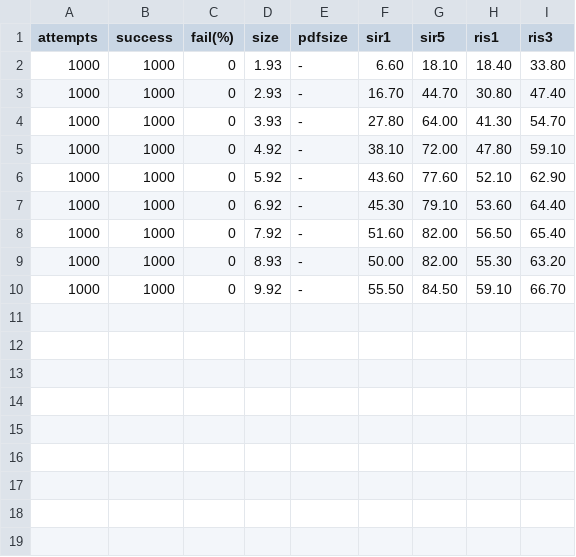
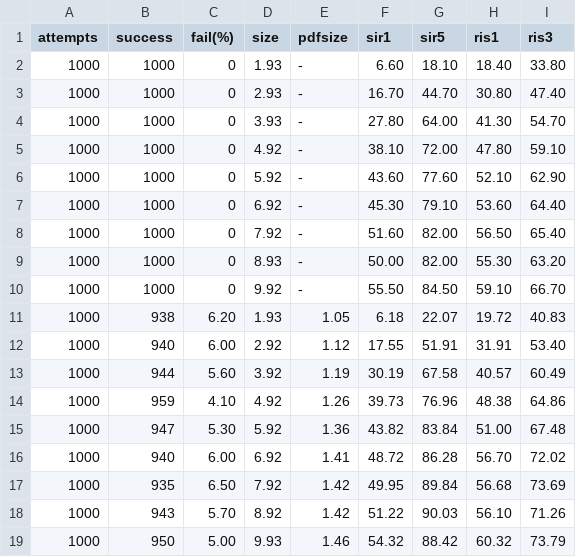
Before and after one commit to jackstenglein/autobid, a TSV file: data/experiments.tsv, drawn as a sheet.

Commit message:
Rerun filesize experiments

```diff
--- a/data/experiments.tsv
+++ b/data/experiments.tsv
@@ -10 +10,10 @@ attempts	success	fail(%)	size	pdfsize	sir1	sir5	ris1	ris3
 1000	1000	0	9.92	-	55.50	84.50	59.10	66.70
+1000	938	6.20	1.93	1.05	6.18	22.07	19.72	40.83
+1000	940	6.00	2.92	1.12	17.55	51.91	31.91	53.40
+1000	944	5.60	3.92	1.19	30.19	67.58	40.57	60.49
+1000	959	4.10	4.92	1.26	39.73	76.96	48.38	64.86
+1000	947	5.30	5.92	1.36	43.82	83.84	51.00	67.48
+1000	940	6.00	6.92	1.41	48.72	86.28	56.70	72.02
+1000	935	6.50	7.92	1.42	49.95	89.84	56.68	73.69
+1000	943	5.70	8.92	1.42	51.22	90.03	56.10	71.26
+1000	950	5.00	9.93	1.46	54.32	88.42	60.32	73.79
```
Also changed, not shown: 1 other file.
